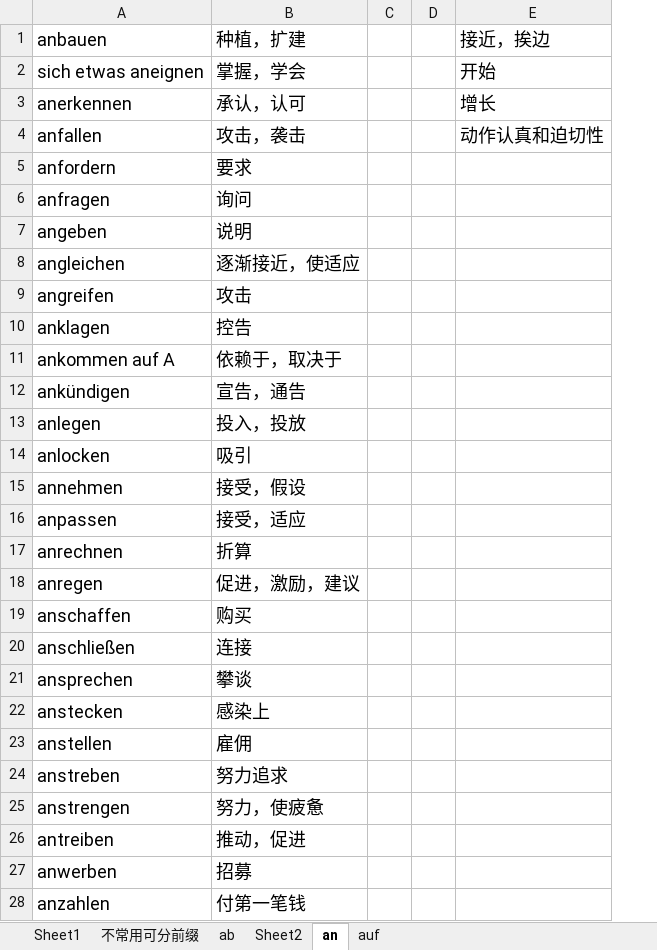
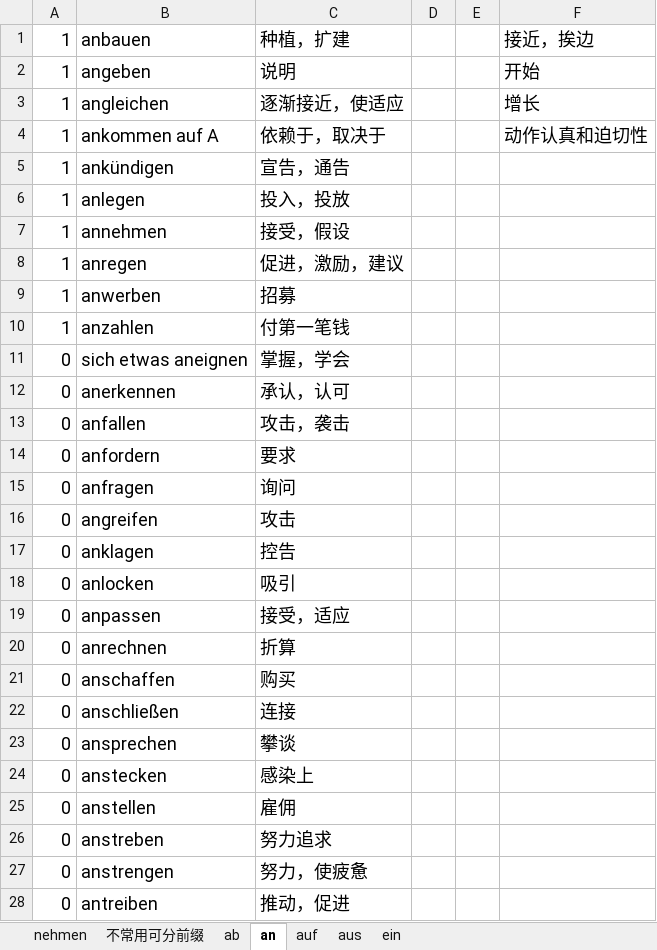
Before and after one commit to p1k0pan/Deutsch, an Excel workbook: 德福词汇/徐立华词汇.xlsx, sheet an, drawn as a sheet; values as stored, in another font and other column widths than the file's, no borders; removed rows and columns are numbered as before the commit, all else as after; the diff names each change by its address in the sheet, - before the commit and + after, or states it on an @@ line.

```diff
--- a/德福词汇/徐立华词汇.xlsx (sheet an)
+++ b/德福词汇/徐立华词汇.xlsx (sheet an)
-sheet tab: Sheet1
+sheet tab: nehmen
-sheet tab: Sheet2
+sheet tab: aus
+sheet tab: ein
+column A, row 1: 1; rows 11-28: all 0
+row 2: 1 | angeben | 说明 |  |  | 开始
+row 3: 1 | angleichen | 逐渐接近，使适应 |  |  | 增长
+row 4: 1 | ankommen auf A | 依赖于，取决于 |  |  | 动作认真和迫切性
@@ row 12 moved to row 5: 1 @@
@@ row 13 moved to row 6: 1 @@
@@ row 15 moved to row 7: 1 @@
@@ row 18 moved to row 8: 1 @@
@@ row 27 moved to row 9: 1 @@
@@ row 28 moved to row 10: 1 @@
-F11: 开始
+F11: (empty)
-F12: 增长
+F12: (empty)
-F13: 动作认真和迫切性
+F13: (empty)
-row 7: angeben | 说明
-row 8: angleichen | 逐渐接近，使适应
-row 11: ankommen auf A | 依赖于，取决于
```
Also changed, not shown: sheet ab, sheet auf.
